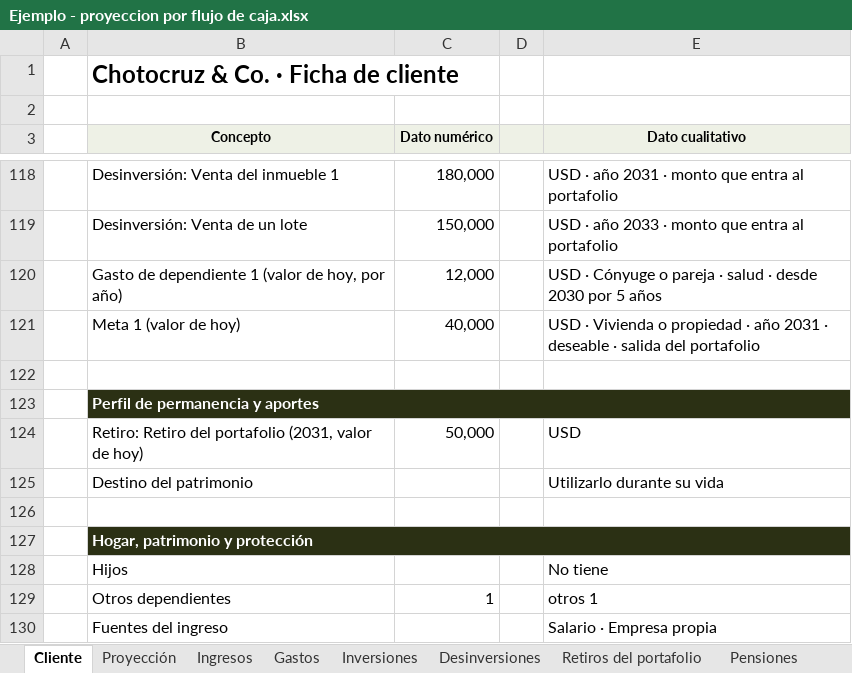
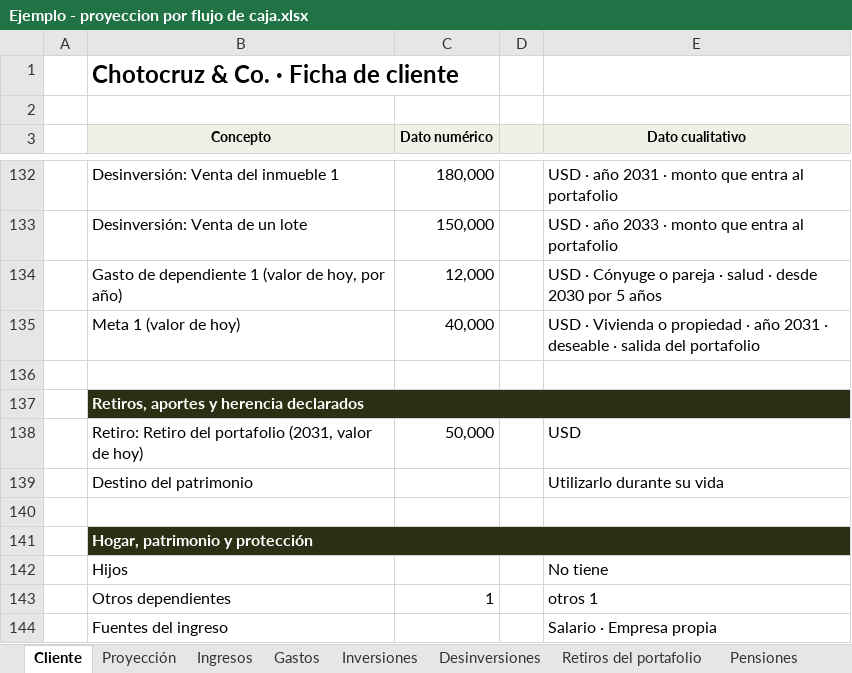
Before and after one commit to jzunigachoto/chotocruzco-FinancePlanning, an Excel workbook: Ejemplo - proyeccion por flujo de caja.xlsx, sheet Cliente, drawn as a sheet; only a part is shown, gaps mark what is left out; values as stored, in another font and other column widths than the file's, no borders; charts and pictures not drawn; addresses are those after the commit; the diff covers the shown part only; the diff names each change by its address in the sheet, - before the commit and + after, or states it on an @@ line.

```diff
--- a/Ejemplo - proyeccion por flujo de caja.xlsx (sheet Cliente)
+++ b/Ejemplo - proyeccion por flujo de caja.xlsx (sheet Cliente)
-B137 (Concepto): Perfil de permanencia y aportes
+B137 (Concepto): Retiros, aportes y herencia declarados
```
Also changed, not shown: 16 added rows, 2 removed rows and 1 edited cell elsewhere in this sheet, charts or pictures, plantilla_familias.xlsx, plantilla_instituciones.xlsx, 8 other files.
